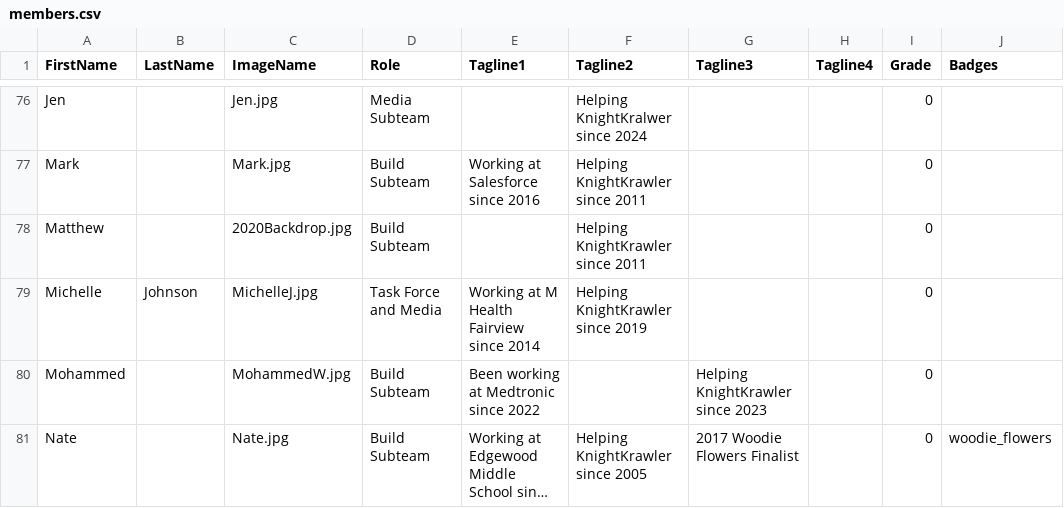
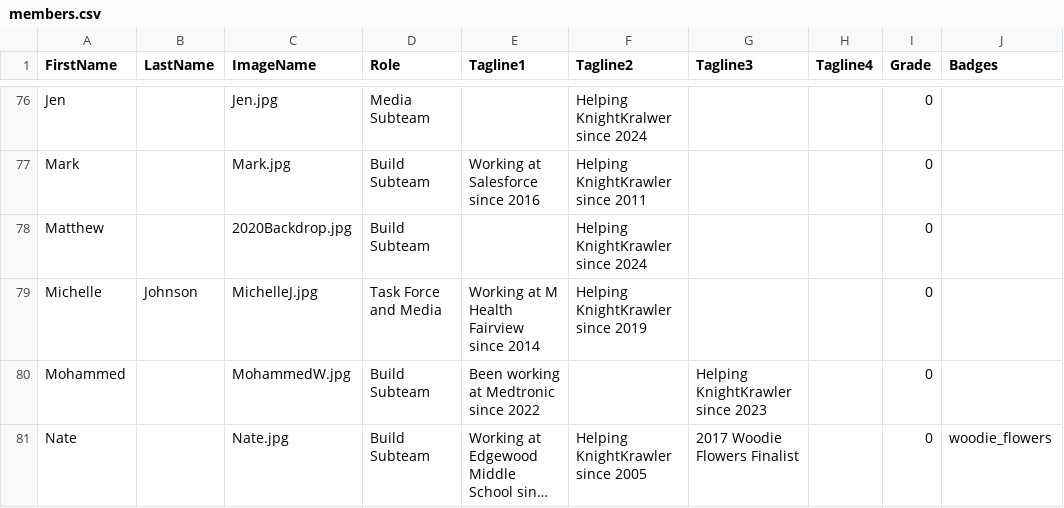
Before and after one commit to frc2052/frc2052.github.io, a CSV file: _data/members.csv, drawn as a sheet; only a part is shown, gaps mark what is left out; long unchanged cells end in ….

Commit message:
fix matthew

```diff
--- a/_data/members.csv
+++ b/_data/members.csv
@@ -77,3 +77,3 @@ Jen,,Jen.jpg,Media Subteam,,Helping KnightKralwer since 2024,,,0,
 Mark,,Mark.jpg,Build Subteam,Working at Salesforce since 2016,Helping KnightKrawler since 2011,,,0,
-Matthew,,2020Backdrop.jpg,Build Subteam,,Helping KnightKrawler since 2011,,,0,
+Matthew,,2020Backdrop.jpg,Build Subteam,,Helping KnightKrawler since 2024,,,0,
 Michelle,Johnson,MichelleJ.jpg,Task Force and Media,Working at M Health Fairview since 2014,Helping KnightKrawler since 2019,,,0,
```
